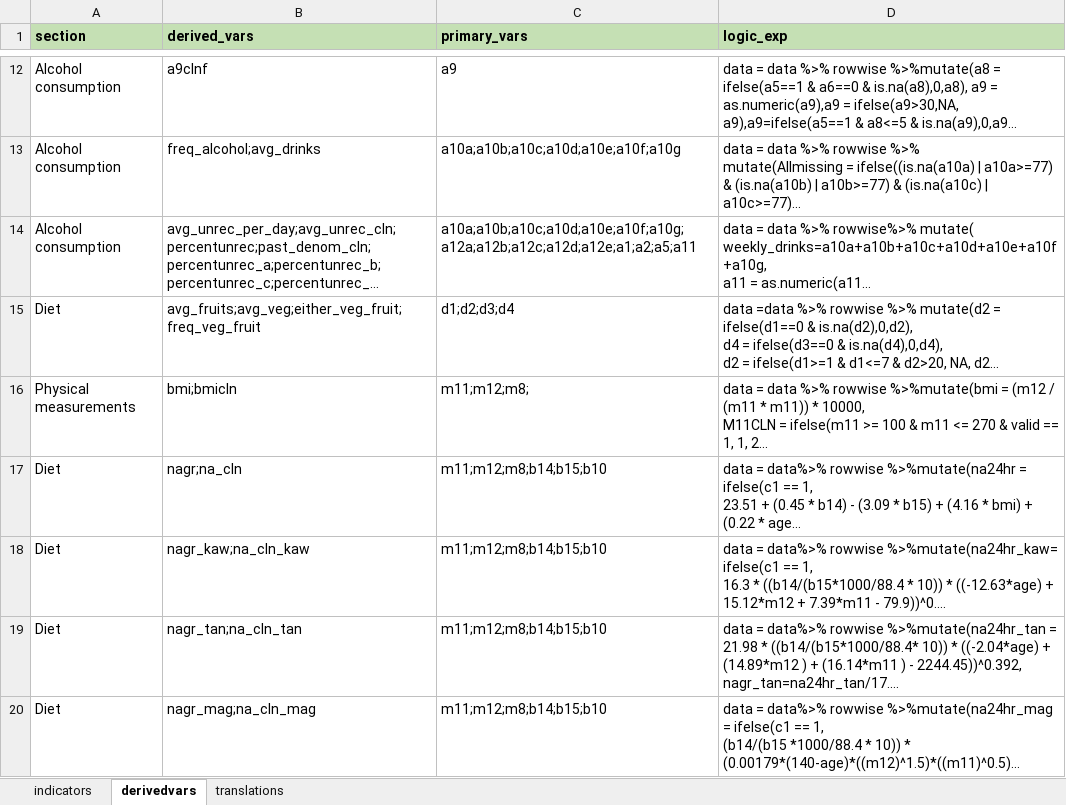
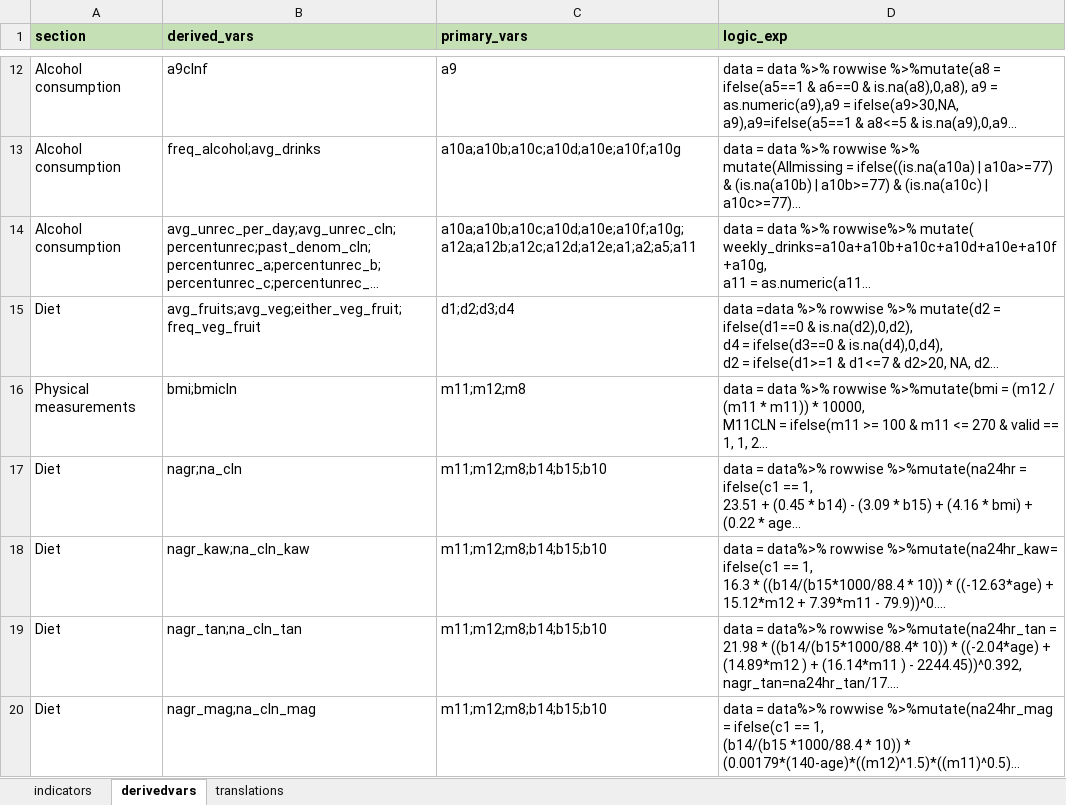
Before and after one commit to WHO-NCDSurveillance/STEPS, an Excel workbook: STEPS_data_analysis/data_input/ISO_input_matrix.xlsx, sheet derivedvars, drawn as a sheet; only a part is shown, gaps mark what is left out; long unchanged cells end in …; values as stored, in another font and other column widths than the file's, no borders; the diff names each change by its address in the sheet, - before the commit and + after, or states it on an @@ line.

Commit message:
Add files via upload
addition of translations for male and female only comparison fact sheet table headers, removal of extra ; symbol in derived var sheet and replacement of asterisk with dagger symbol in indicator label text

```diff
--- a/STEPS_data_analysis/data_input/ISO_input_matrix.xlsx (sheet derivedvars)
+++ b/STEPS_data_analysis/data_input/ISO_input_matrix.xlsx (sheet derivedvars)
-C16 (primary_vars): m11;m12;m8;
+C16 (primary_vars): m11;m12;m8
```
Also changed, not shown: sheet translations, sheet indicators.
